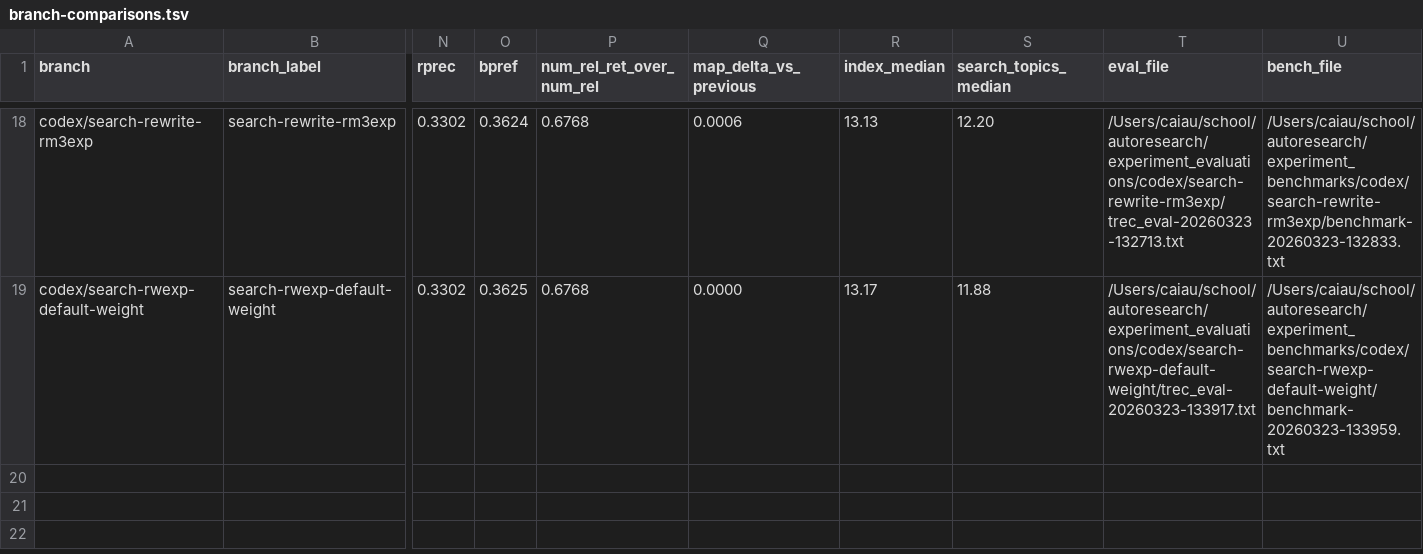
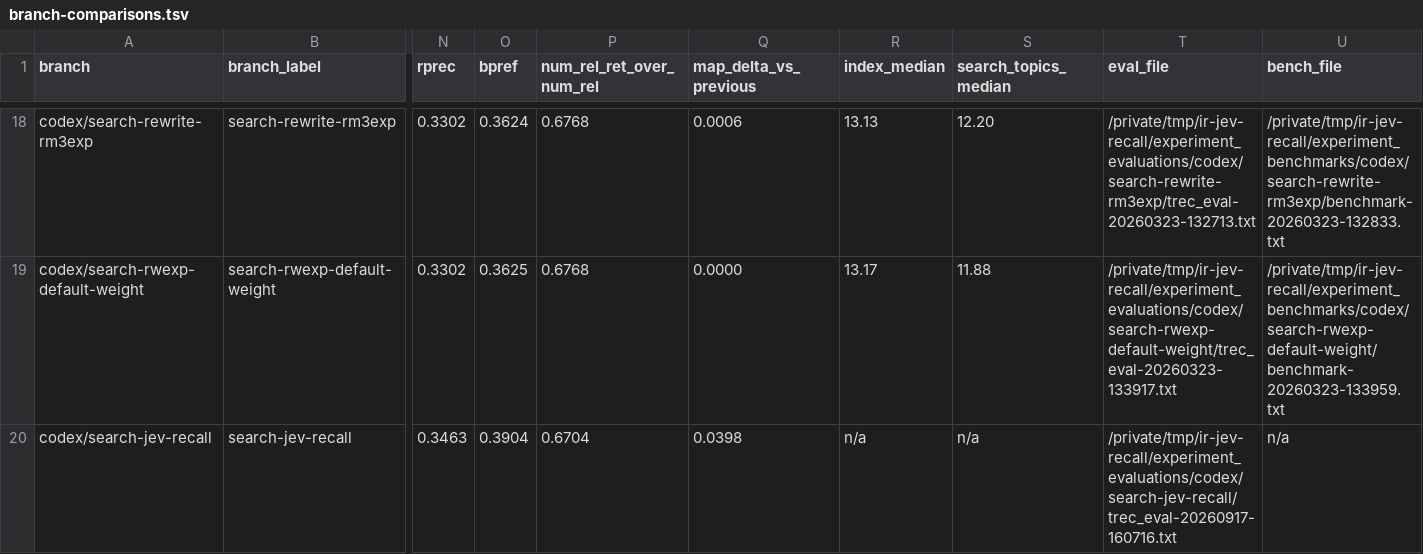
Before and after one commit to carlaiau/ir-autoresearch, a TSV file: docs/metrics/branch-comparisons.tsv, drawn as a sheet; only a part is shown, gaps mark what is left out; rows hold the shown columns only; the diff covers the shown part only; the diff names each change by its address in the sheet, - before the commit and + after, or states it on an @@ line.

Commit message:
Experiment: retain expanded recall and replace final reranking with JEV

```diff
--- a/docs/metrics/branch-comparisons.tsv
+++ b/docs/metrics/branch-comparisons.tsv
-T18 (eval_file): /Users/caiau/school/autoresearch/experiment_evaluations/codex/search-rewrite-rm3exp/trec_eval-20260323-132713.txt
+T18 (eval_file): /private/tmp/ir-jev-recall/experiment_evaluations/codex/search-rewrite-rm3exp/trec_eval-20260323-132713.txt
-U18 (bench_file): /Users/caiau/school/autoresearch/experiment_benchmarks/codex/search-rewrite-rm3exp/benchmark-20260323-132833.txt
+U18 (bench_file): /private/tmp/ir-jev-recall/experiment_benchmarks/codex/search-rewrite-rm3exp/benchmark-20260323-132833.txt
-T19 (eval_file): /Users/caiau/school/autoresearch/experiment_evaluations/codex/search-rwexp-default-weight/trec_eval-20260323-133917.txt
+T19 (eval_file): /private/tmp/ir-jev-recall/experiment_evaluations/codex/search-rwexp-default-weight/trec_eval-20260323-133917.txt
-U19 (bench_file): /Users/caiau/school/autoresearch/experiment_benchmarks/codex/search-rwexp-default-weight/benchmark-20260323-133959.txt
+U19 (bench_file): /private/tmp/ir-jev-recall/experiment_benchmarks/codex/search-rwexp-default-weight/benchmark-20260323-133959.txt
+row 20: codex/search-jev-recall | search-jev-recall | 0.3463 | 0.3904 | 0.6704 | 0.0398 | n/a | n/a | /private/tmp/ir-jev-recall/experiment_evaluations/codex/search-jev-recall/trec_eval-20260917-160716.txt | n/a
```
Also changed, not shown: 32 edited cells elsewhere in this file, 27 other files.
